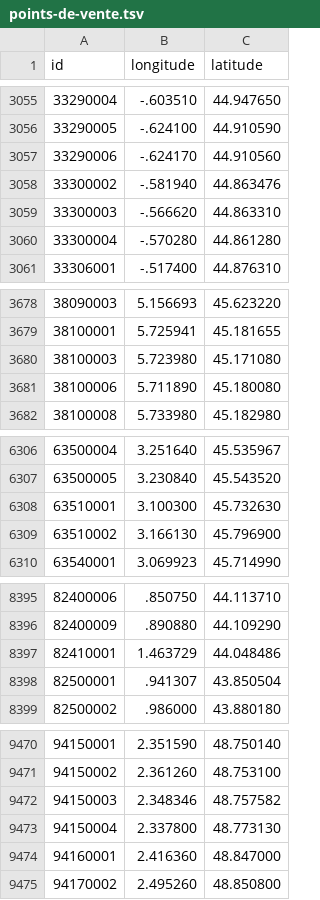
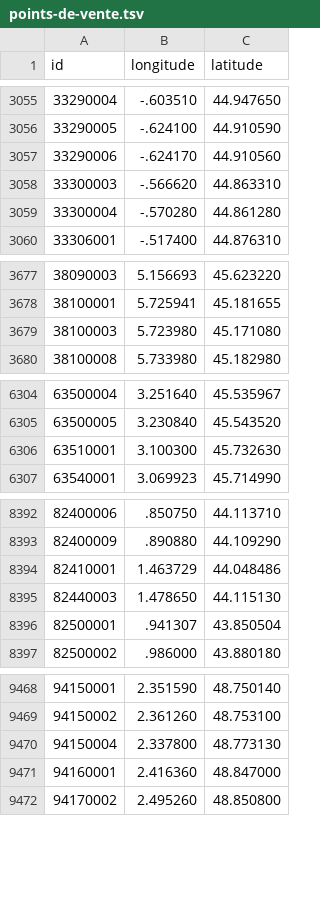
Before and after one commit to prix-carburant/prix-carburant-data, a TSV file: points-de-vente.tsv, drawn as a sheet; only a part is shown, gaps mark what is left out.

```diff
--- a/points-de-vente.tsv
+++ b/points-de-vente.tsv
@@ -3057,3 +3057,2 @@ id	longitude	latitude
 33290006	-.624170	44.910560
-33300002	-.581940	44.863476
 33300003	-.566620	44.863310
@@ -3680,3 +3679,2 @@ id	longitude	latitude
 38100003	5.723980	45.171080
-38100006	5.711890	45.180080
 38100008	5.733980	45.182980
@@ -6308,3 +6306,2 @@ id	longitude	latitude
 63510001	3.100300	45.732630
-63510002	3.166130	45.796900
 63540001	3.069923	45.714990
@@ -8397,2 +8394,3 @@ id	longitude	latitude
 82410001	1.463729	44.048486
+82440003	1.478650	44.115130
 82500001	.941307	43.850504
@@ -9471,3 +9469,2 @@ id	longitude	latitude
 94150002	2.361260	48.753100
-94150003	2.348346	48.757582
 94150004	2.337800	48.773130
```
Also changed, not shown: prix-nationaux.tsv, 2 other files.
